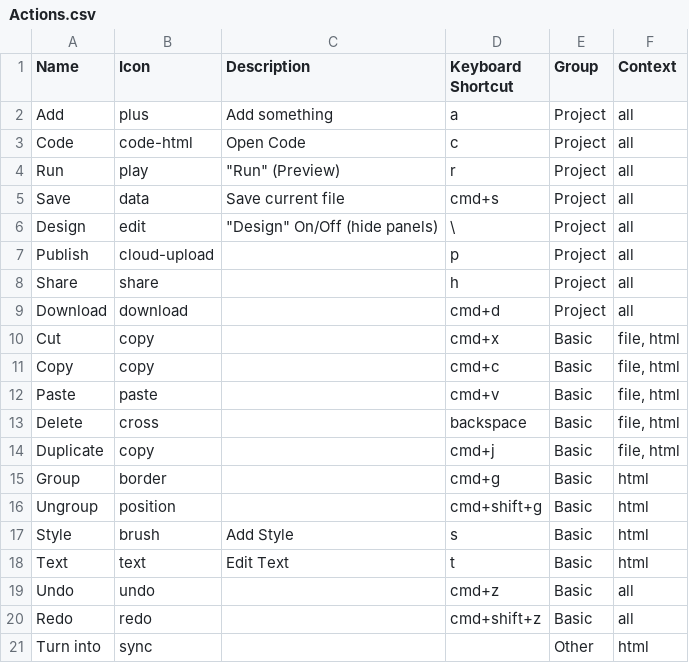
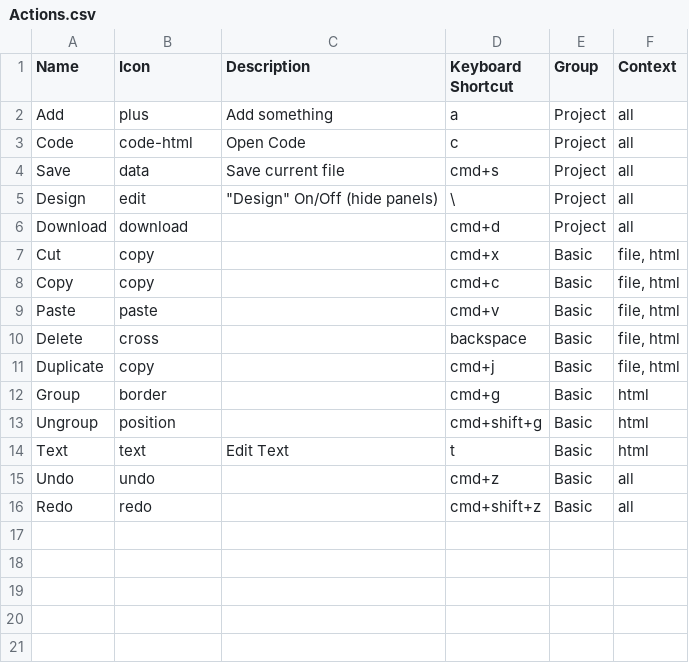
Before and after one commit to weareunderdesign/rnbw, a CSV file: src/_ref/cmdk.ref/Actions.csv, drawn as a sheet.

Commit message:
remove unnecessary action menus

```diff
--- a/src/_ref/cmdk.ref/Actions.csv
+++ b/src/_ref/cmdk.ref/Actions.csv
@@ -3,7 +3,4 @@ Add,plus,Add something,a,Project,all
 Code,code-html,Open Code,c,Project,all
-Run,play,"""Run"" (Preview)",r,Project,all
 Save,data,Save current file,cmd+s,Project,all
 Design,edit,"""Design"" On/Off (hide panels)",\,Project,all
-Publish,cloud-upload,,p,Project,all
-Share,share,,h,Project,all
 Download,download,,cmd+d,Project,all
@@ -16,3 +13,2 @@ Group,border,,cmd+g,Basic,html
 Ungroup,position,,cmd+shift+g,Basic,html
-Style,brush,Add Style,s,Basic,html
 Text,text,Edit Text,t,Basic,html
@@ -20,2 +16 @@ Undo,undo,,cmd+z,Basic,all
 Redo,redo,,cmd+shift+z,Basic,all
-Turn into,sync,,,Other,html
```
